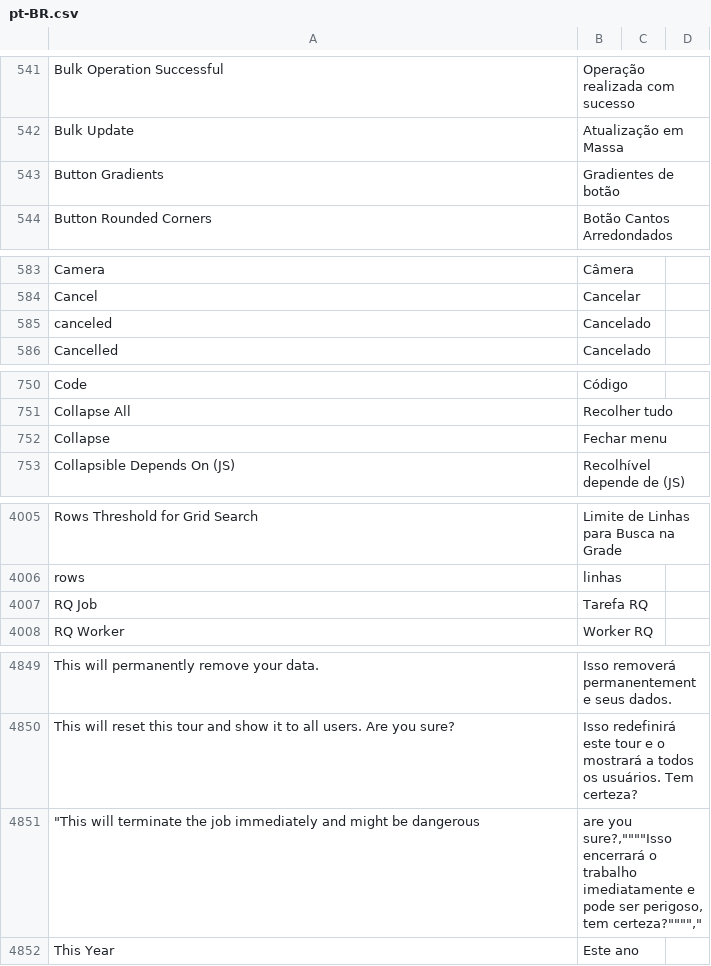
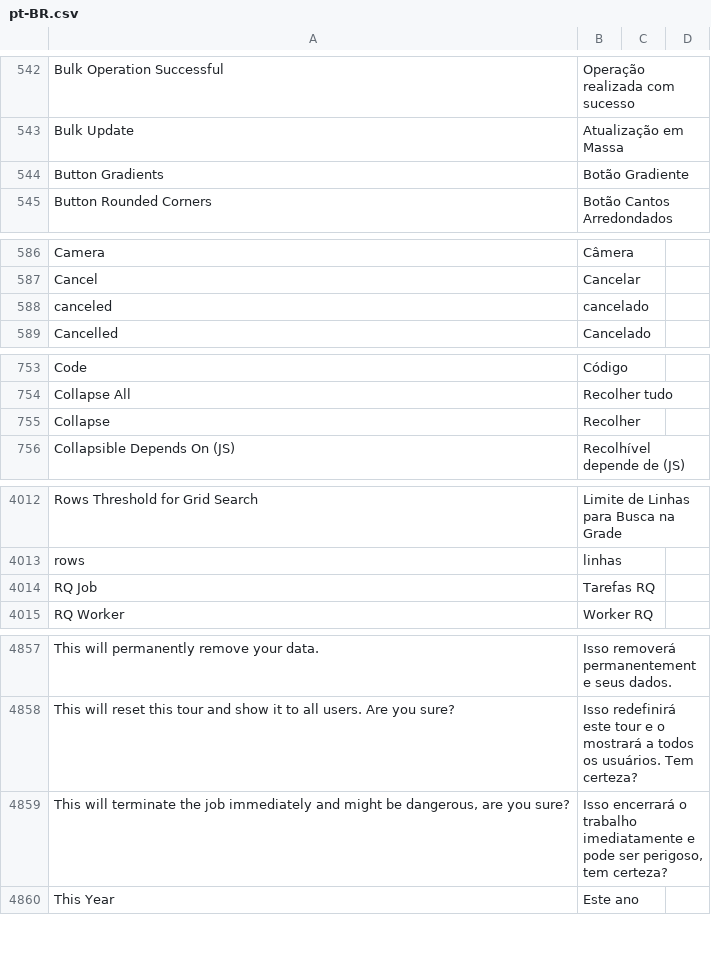
Before and after one commit to sistemasepic/frappe, a CSV file: frappe/translations/pt-BR.csv, drawn as a sheet; only a part is shown, gaps mark what is left out; addresses are those after the commit; the diff covers the shown part only; the diff names each change by its address in the sheet, - before the commit and + after, or states it on an @@ line.

```diff
--- a/frappe/translations/pt-BR.csv
+++ b/frappe/translations/pt-BR.csv
-B544: Gradientes de botão
+B544: Botão Gradiente
-B588: Cancelado
+B588: cancelado
-B755: Fechar menu
+B755: Recolher
-B4014: Tarefa RQ
+B4014: Tarefas RQ
-A4859: "This will terminate the job immediately and might be dangerous
+A4859: This will terminate the job immediately and might be dangerous, are you sure?
-B4859: are you sure?,""""Isso encerrará o trabalho imediatamente e pode ser perigoso, tem certeza?"""","
+B4859: Isso encerrará o trabalho imediatamente e pode ser perigoso, tem certeza?
```
Also changed, not shown: 10 added rows, 2 removed rows and 7 edited cells elsewhere in this file, 3 other files.
